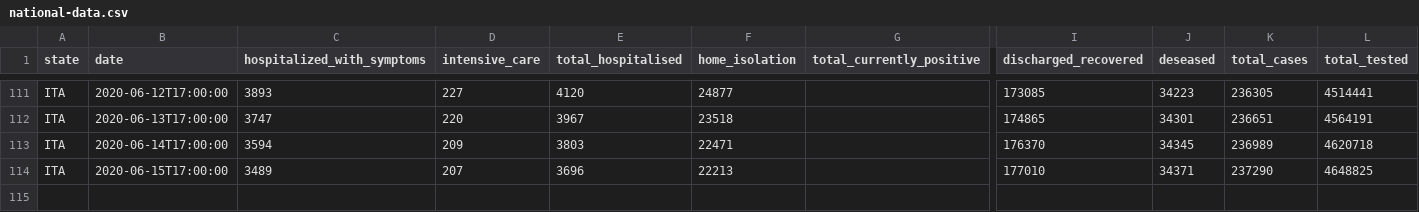
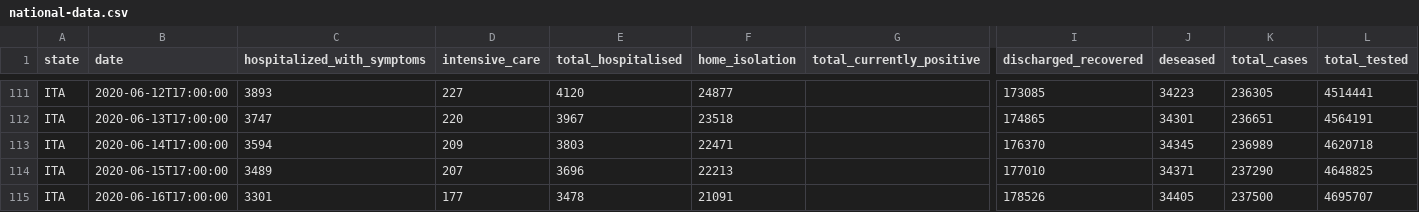
Before and after one commit to elliotblackburn/covid-19-data, a CSV file: it/data/national-data.csv, drawn as a sheet; only a part is shown, gaps mark what is left out; rows hold the shown columns only; the diff names each change by its address in the sheet, - before the commit and + after, or states it on an @@ line.

```diff
--- a/it/data/national-data.csv
+++ b/it/data/national-data.csv
+row 115: ITA | 2020-06-16T17:00:00 | 3301 | 177 | 3478 | 21091 |  | 178526 | 34405 | 237500 | 4695707
```
Also changed, not shown: 1 other file.
